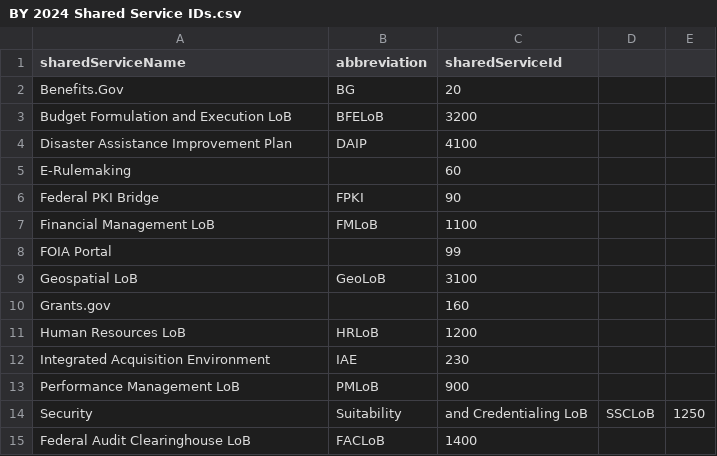
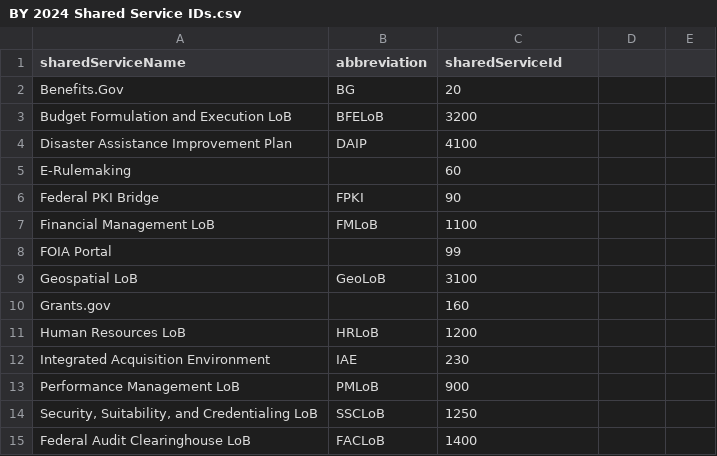
Before and after one commit to GSA/ITDB-schema, a CSV file: IT Collect Docs/BY 2024 Shared Service IDs.csv, drawn as a sheet; removed rows and columns are numbered as before the commit, all else as after; the diff names each change by its address in the sheet, - before the commit and + after, or states it on an @@ line.

Commit message:
Update BY 2024 Shared Service IDs.csv

```diff
--- a/IT Collect Docs/BY 2024 Shared Service IDs.csv
+++ b/IT Collect Docs/BY 2024 Shared Service IDs.csv
-row 14: Security | Suitability | and Credentialing LoB | SSCLoB | 1250
+row 14: Security, Suitability, and Credentialing LoB | SSCLoB | 1250
```
